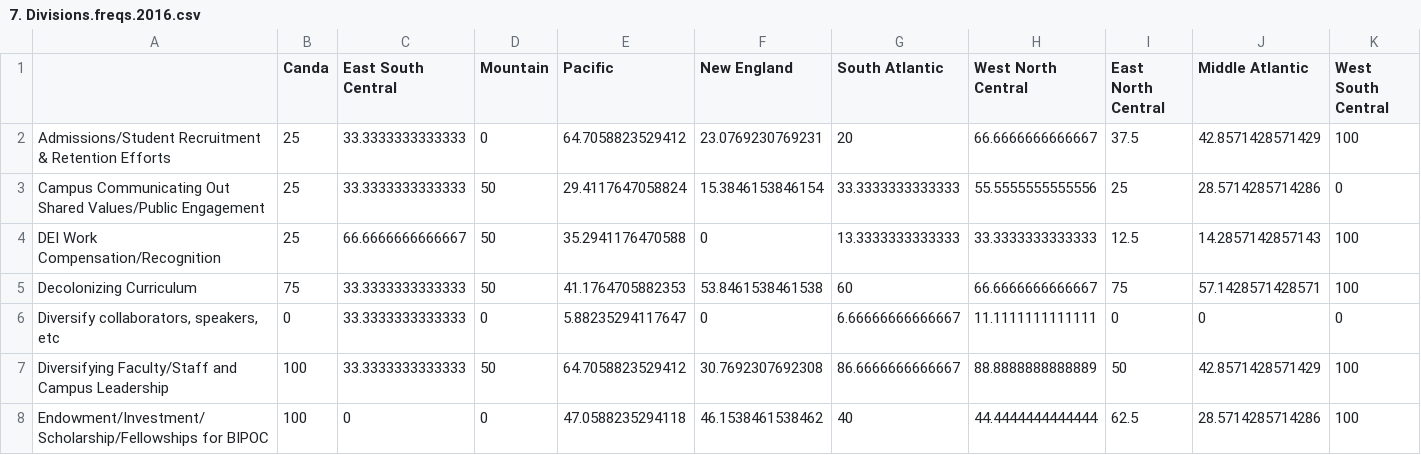
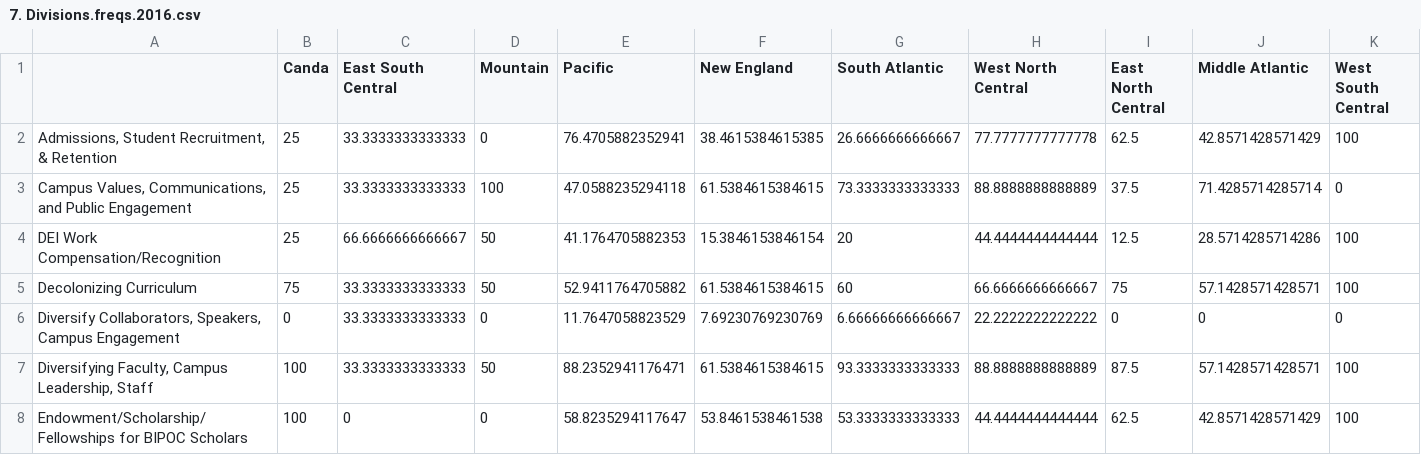
Before and after one commit to Tripati-Lab/D-Letters_16-20, a CSV file: Data/dedoose/Results/7. Divisions.freqs.2016.csv, drawn as a sheet; only a part is shown; the diff covers the shown part only.

```diff
--- a/Data/dedoose/Results/7. Divisions.freqs.2016.csv
+++ b/Data/dedoose/Results/7. Divisions.freqs.2016.csv
@@ -1,8 +1,8 @@
 "","Canda","East South Central","Mountain","Pacific","New England","South Atlantic","West North Central","East North Central","Middle Atlantic","West South Central"
-"Admissions/Student Recruitment & Retention Efforts",25,33.3333333333333,0,64.7058823529412,23.0769230769231,20,66.6666666666667,37.5,42.8571428571429,100
-"Campus Communicating Out Shared Values/Public Engagement",25,33.3333333333333,50,29.4117647058824,15.3846153846154,33.3333333333333,55.5555555555556,25,28.5714285714286,0
-"DEI Work Compensation/Recognition",25,66.6666666666667,50,35.2941176470588,0,13.3333333333333,33.3333333333333,12.5,14.2857142857143,100
-"Decolonizing Curriculum",75,33.3333333333333,50,41.1764705882353,53.8461538461538,60,66.6666666666667,75,57.1428571428571,100
-"Diversify collaborators, speakers, etc",0,33.3333333333333,0,5.88235294117647,0,6.66666666666667,11.1111111111111,0,0,0
-"Diversifying Faculty/Staff and Campus Leadership",100,33.3333333333333,50,64.7058823529412,30.7692307692308,86.6666666666667,88.8888888888889,50,42.8571428571429,100
-"Endowment/Investment/Scholarship/Fellowships for BIPOC",100,0,0,47.0588235294118,46.1538461538462,40,44.4444444444444,62.5,28.5714285714286,100
+"Admissions, Student Recruitment, & Retention",25,33.3333333333333,0,76.4705882352941,38.4615384615385,26.6666666666667,77.7777777777778,62.5,42.8571428571429,100
+"Campus Values, Communications, and Public Engagement",25,33.3333333333333,100,47.0588235294118,61.5384615384615,73.3333333333333,88.8888888888889,37.5,71.4285714285714,0
+"DEI Work Compensation/Recognition",25,66.6666666666667,50,41.1764705882353,15.3846153846154,20,44.4444444444444,12.5,28.5714285714286,100
+"Decolonizing Curriculum",75,33.3333333333333,50,52.9411764705882,61.5384615384615,60,66.6666666666667,75,57.1428571428571,100
+"Diversify Collaborators, Speakers, Campus Engagement",0,33.3333333333333,0,11.7647058823529,7.69230769230769,6.66666666666667,22.2222222222222,0,0,0
+"Diversifying Faculty, Campus Leadership, Staff",100,33.3333333333333,50,88.2352941176471,61.5384615384615,93.3333333333333,88.8888888888889,87.5,57.1428571428571,100
+"Endowment/Scholarship/Fellowships for BIPOC Scholars",100,0,0,58.8235294117647,53.8461538461538,53.3333333333333,44.4444444444444,62.5,42.8571428571429,100
```
Also changed, not shown: 1 added row, 1 removed row and 20 edited cells elsewhere in this file, Data/dedoose/Results/1. freq.global.csv, Data/dedoose/Results/2. freq.time.csv, 14 other files.
